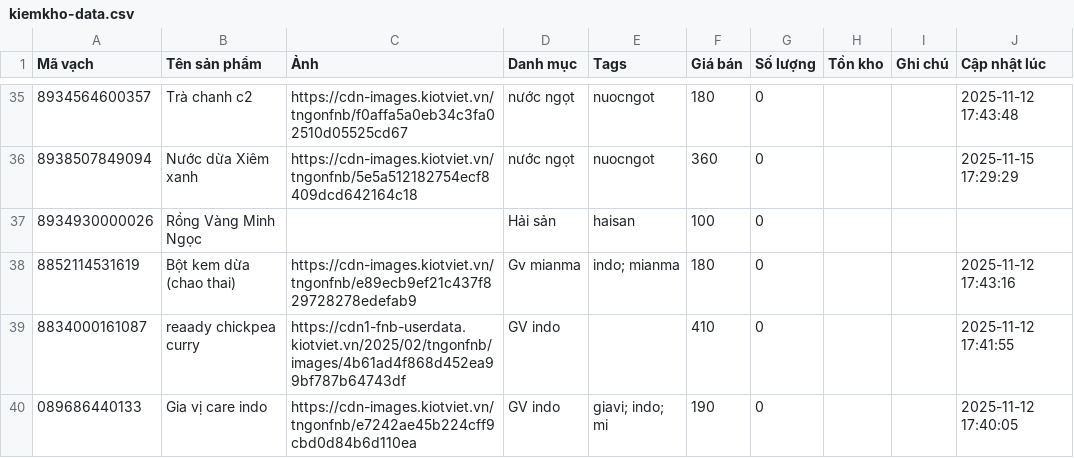
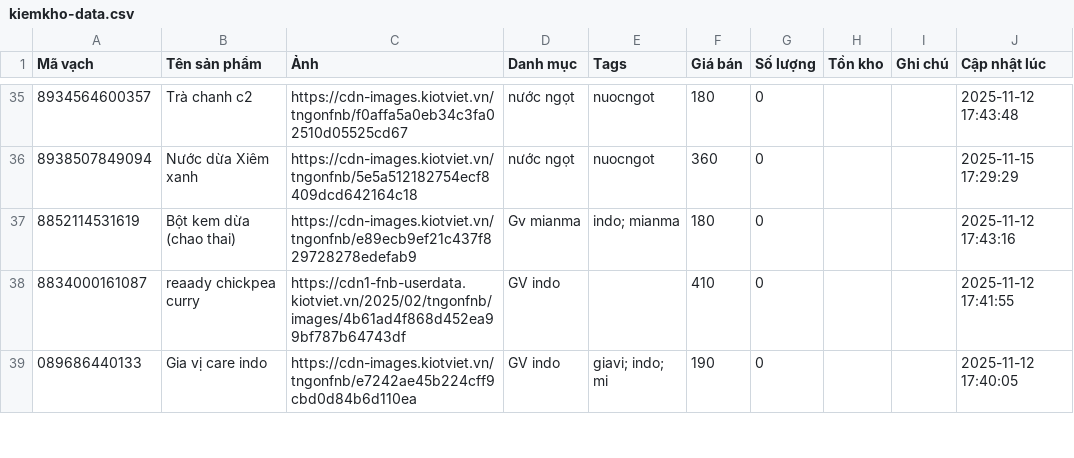
Before and after one commit to tngon462/QR, a CSV file: kiemkho-data.csv, drawn as a sheet; only a part is shown, gaps mark what is left out; the diff names each change by its address in the sheet, - before the commit and + after, or states it on an @@ line.

Commit message:
Update inventory CSV from kiemkho app

```diff
--- a/kiemkho-data.csv
+++ b/kiemkho-data.csv
-row 37: 8934930000026 | Rồng Vàng Minh Ngọc |  | Hải sản | haisan | 100 | 0
```
